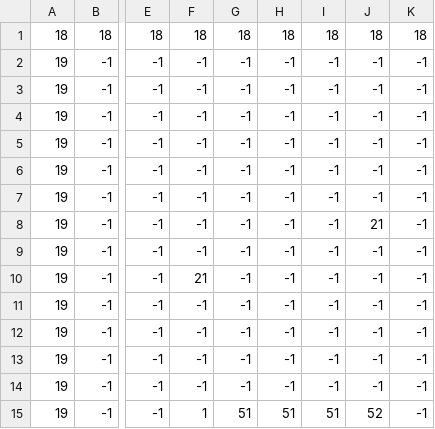
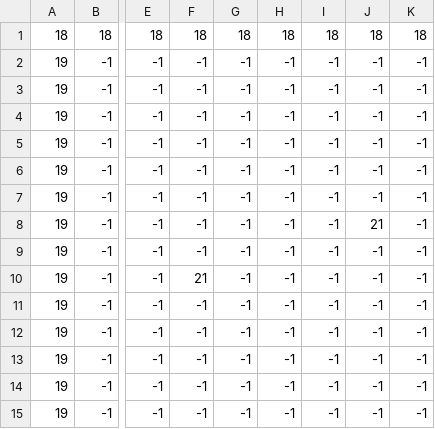
Before and after one commit to PlzDntBlm/CCL-GPF1, a CSV file: src/assets/scenes/Level_1.csv, drawn as a sheet; only a part is shown, gaps mark what is left out; the diff names each change by its address in the sheet, - before the commit and + after, or states it on an @@ line.

```diff
--- a/src/assets/scenes/Level_1.csv
+++ b/src/assets/scenes/Level_1.csv
-F15: 1
+F15: -1
-G15: 51
+G15: -1
-H15: 51
+H15: -1
-I15: 51
+I15: -1
-J15: 52
+J15: -1
```
Also changed, not shown: 8 other files.
